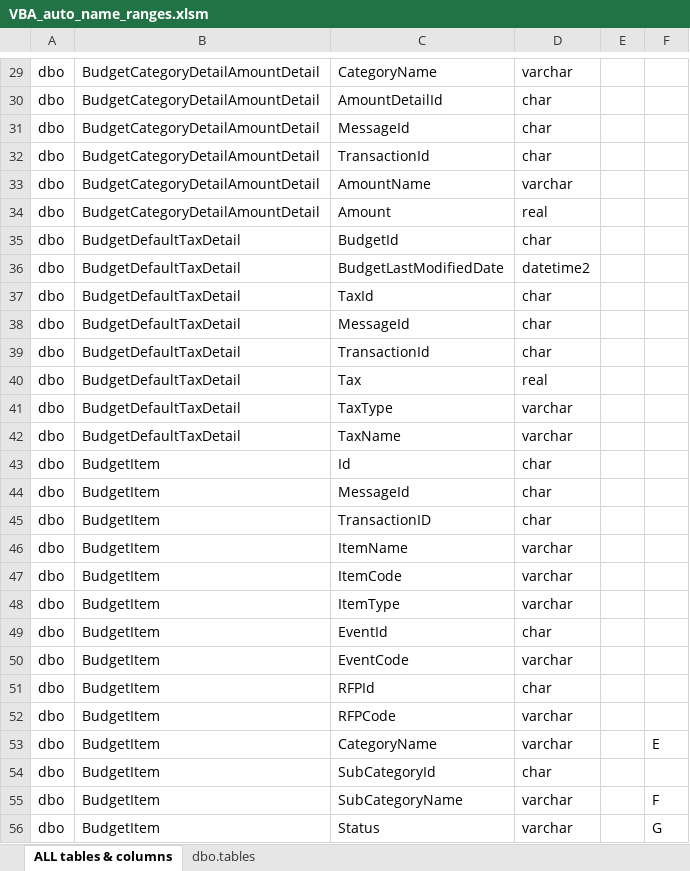
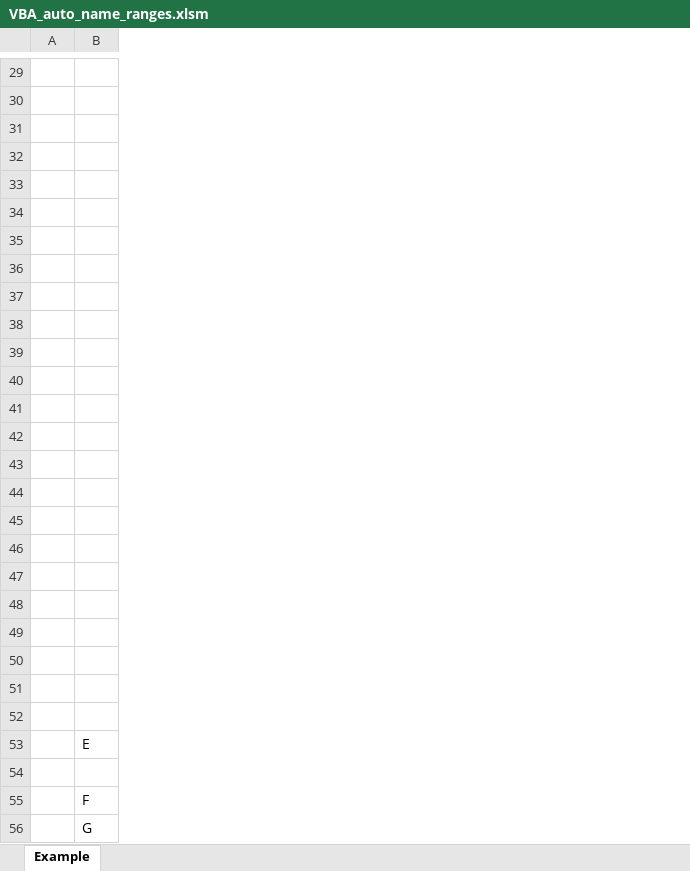
Before and after one commit to Trones21/VBA_Auto_Named_Ranges, an Excel workbook: VBA_auto_name_ranges.xlsm, sheet Example, drawn as a sheet; only a part is shown, gaps mark what is left out; values as stored, in another font and other column widths than the file's, no borders; the diff covers the shown part only; the diff names each change by its address in the sheet, - before the commit and + after, or states it on an @@ line.

```diff
--- a/VBA_auto_name_ranges.xlsm (sheet Example)
+++ b/VBA_auto_name_ranges.xlsm (sheet Example)
-sheet tab: ALL tables & columns
+sheet tab: Example
-sheet tab: dbo.tables
-column A, rows 29-56: all dbo
-column B, rows 29-56: BudgetCategoryDetailAmountDetail | BudgetCategoryDetailAmountDetail | BudgetCategoryDetailAmountDetail | BudgetCategoryDetailAmountDetail | BudgetCategoryDetailAmountDetail | BudgetCategoryDetailAmountDetail | BudgetDefaultTaxDetail | BudgetDefaultTaxDetail | BudgetDefaultTaxDetail | BudgetDefaultTaxDetail | BudgetDefaultTaxDetail | BudgetDefaultTaxDetail | BudgetDefaultTaxDetail | BudgetDefaultTaxDetail | BudgetItem | BudgetItem | BudgetItem | BudgetItem | BudgetItem | BudgetItem | BudgetItem | BudgetItem | BudgetItem | BudgetItem | BudgetItem | BudgetItem | BudgetItem | BudgetItem
-column C, rows 29-56: CategoryName | AmountDetailId | MessageId | TransactionId | AmountName | Amount | BudgetId | BudgetLastModifiedDate | TaxId | MessageId | TransactionId | Tax | TaxType | TaxName | Id | MessageId | TransactionID | ItemName | ItemCode | ItemType | EventId | EventCode | RFPId | RFPCode | CategoryName | SubCategoryId | SubCategoryName | Status
-column D, rows 29-56: varchar | char | char | char | varchar | real | char | datetime2 | char | char | char | real | varchar | varchar | char | char | char | varchar | varchar | varchar | char | varchar | char | varchar | varchar | char | varchar | varchar
-row 29: dbo | BudgetCategoryDetailAmountDetail | CategoryName | varchar
+row 29: (empty)
-row 30: dbo | BudgetCategoryDetailAmountDetail | AmountDetailId | char
+row 30: (empty)
-row 31: dbo | BudgetCategoryDetailAmountDetail | MessageId | char
+row 31: (empty)
-row 32: dbo | BudgetCategoryDetailAmountDetail | TransactionId | char
+row 32: (empty)
-row 33: dbo | BudgetCategoryDetailAmountDetail | AmountName | varchar
+row 33: (empty)
-row 34: dbo | BudgetCategoryDetailAmountDetail | Amount | real
+row 34: (empty)
-row 35: dbo | BudgetDefaultTaxDetail | BudgetId | char
+row 35: (empty)
-row 36: dbo | BudgetDefaultTaxDetail | BudgetLastModifiedDate | datetime2
+row 36: (empty)
-row 37: dbo | BudgetDefaultTaxDetail | TaxId | char
+row 37: (empty)
-row 38: dbo | BudgetDefaultTaxDetail | MessageId | char
+row 38: (empty)
-row 39: dbo | BudgetDefaultTaxDetail | TransactionId | char
+row 39: (empty)
-row 40: dbo | BudgetDefaultTaxDetail | Tax | real
+row 40: (empty)
-row 41: dbo | BudgetDefaultTaxDetail | TaxType | varchar
+row 41: (empty)
-row 42: dbo | BudgetDefaultTaxDetail | TaxName | varchar
+row 42: (empty)
-row 43: dbo | BudgetItem | Id | char
+row 43: (empty)
-row 44: dbo | BudgetItem | MessageId | char
+row 44: (empty)
-row 45: dbo | BudgetItem | TransactionID | char
+row 45: (empty)
-row 46: dbo | BudgetItem | ItemName | varchar
+row 46: (empty)
-row 47: dbo | BudgetItem | ItemCode | varchar
+row 47: (empty)
-row 48: dbo | BudgetItem | ItemType | varchar
+row 48: (empty)
-row 49: dbo | BudgetItem | EventId | char
+row 49: (empty)
-row 50: dbo | BudgetItem | EventCode | varchar
+row 50: (empty)
-row 51: dbo | BudgetItem | RFPId | char
+row 51: (empty)
-row 52: dbo | BudgetItem | RFPCode | varchar
+row 52: (empty)
-row 54: dbo | BudgetItem | SubCategoryId | char
+row 54: (empty)
```
Also changed, not shown: 398 removed rows and 259 edited cells elsewhere in this sheet, 1 other file.
